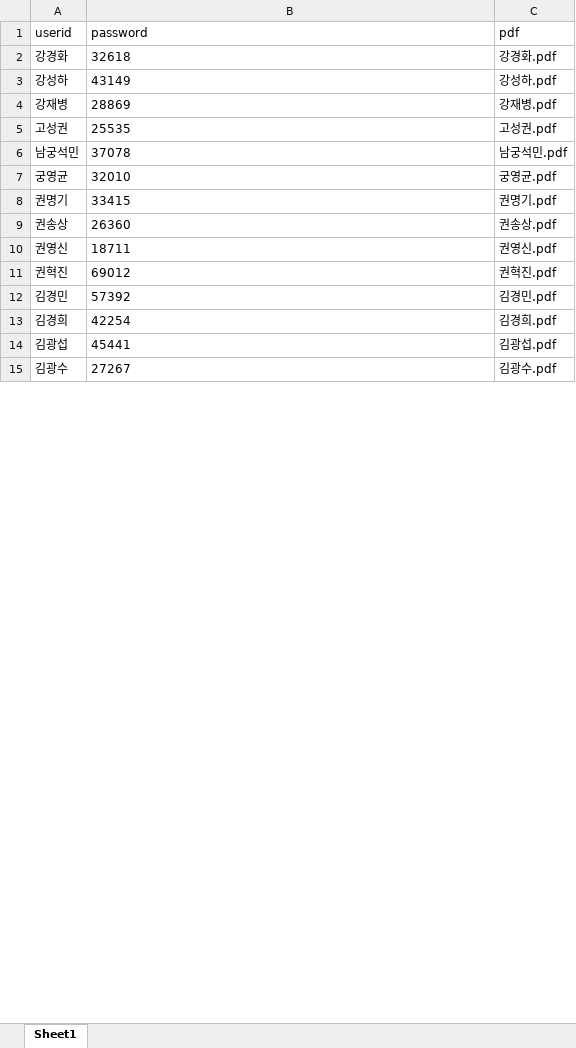
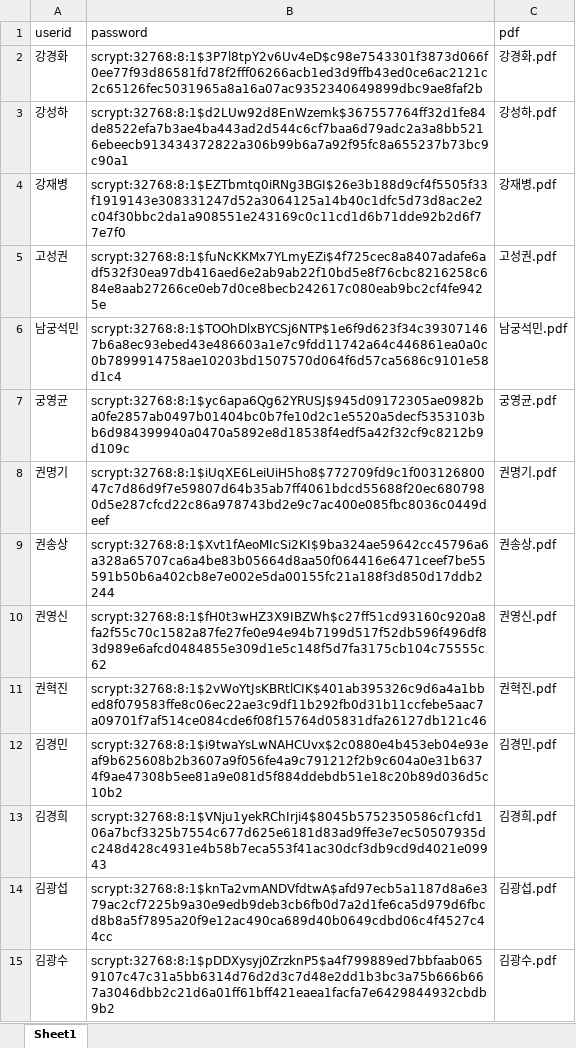
Before and after one commit to smoon0303/pdf-printer, an Excel workbook: users.xlsx, sheet Sheet1, drawn as a sheet; only a part is shown; values as stored, in another font and other column widths than the file's, no borders; the diff covers the shown part only; the diff names each change by its address in the sheet, - before the commit and + after, or states it on an @@ line.

```diff
--- a/users.xlsx (sheet Sheet1)
+++ b/users.xlsx (sheet Sheet1)
-B2 (password): 32618
+B2 (password): scrypt:32768:8:1$3P7l8tpY2v6Uv4eD$c98e7543301f3873d066f0ee77f93d86581fd78f2fff06266acb1ed3d9ffb43ed0ce6ac2121c2c65126fec5031965a8a16a07ac9352340649899dbc9ae8faf2b
-B3 (password): 43149
+B3 (password): scrypt:32768:8:1$d2LUw92d8EnWzemk$367557764ff32d1fe84de8522efa7b3ae4ba443ad2d544c6cf7baa6d79adc2a3a8bb5216ebeecb913434372822a306b99b6a7a92f95fc8a655237b73bc9c90a1
-B4 (password): 28869
+B4 (password): scrypt:32768:8:1$EZTbmtq0iRNg3BGI$26e3b188d9cf4f5505f33f1919143e308331247d52a3064125a14b40c1dfc5d73d8ac2e2c04f30bbc2da1a908551e243169c0c11cd1d6b71dde92b2d6f77e7f0
-B5 (password): 25535
+B5 (password): scrypt:32768:8:1$fuNcKKMx7YLmyEZi$4f725cec8a8407adafe6adf532f30ea97db416aed6e2ab9ab22f10bd5e8f76cbc8216258c684e8aab27266ce0eb7d0ce8becb242617c080eab9bc2cf4fe9425e
-B6 (password): 37078
+B6 (password): scrypt:32768:8:1$TOOhDlxBYCSj6NTP$1e6f9d623f34c393071467b6a8ec93ebed43e486603a1e7c9fdd11742a64c446861ea0a0c0b7899914758ae10203bd1507570d064f6d57ca5686c9101e58d1c4
-B7 (password): 32010
+B7 (password): scrypt:32768:8:1$yc6apa6Qg62YRUSJ$945d09172305ae0982ba0fe2857ab0497b01404bc0b7fe10d2c1e5520a5decf5353103bb6d984399940a0470a5892e8d18538f4edf5a42f32cf9c8212b9d109c
-B8 (password): 33415
+B8 (password): scrypt:32768:8:1$iUqXE6LeiUiH5ho8$772709fd9c1f00312680047c7d86d9f7e59807d64b35ab7ff4061bdcd55688f20ec6807980d5e287cfcd22c86a978743bd2e9c7ac400e085fbc8036c0449deef
-B9 (password): 26360
+B9 (password): scrypt:32768:8:1$Xvt1fAeoMIcSi2KI$9ba324ae59642cc45796a6a328a65707ca6a4be83b05664d8aa50f064416e6471ceef7be55591b50b6a402cb8e7e002e5da00155fc21a188f3d850d17ddb2244
-B10 (password): 18711
+B10 (password): scrypt:32768:8:1$fH0t3wHZ3X9IBZWh$c27ff51cd93160c920a8fa2f55c70c1582a87fe27fe0e94e94b7199d517f52db596f496df83d989e6afcd0484855e309d1e5c148f5d7fa3175cb104c75555c62
-B11 (password): 69012
+B11 (password): scrypt:32768:8:1$2vWoYtJsKBRtlCIK$401ab395326c9d6a4a1bbed8f079583ffe8c06ec22ae3c9df11b292fb0d31b11ccfebe5aac7a09701f7af514ce084cde6f08f15764d05831dfa26127db121c46
-B12 (password): 57392
+B12 (password): scrypt:32768:8:1$i9twaYsLwNAHCUvx$2c0880e4b453eb04e93eaf9b625608b2b3607a9f056fe4a9c791212f2b9c604a0e31b6374f9ae47308b5ee81a9e081d5f884ddebdb51e18c20b89d036d5c10b2
-B13 (password): 42254
+B13 (password): scrypt:32768:8:1$VNju1yekRChIrji4$8045b5752350586cf1cfd106a7bcf3325b7554c677d625e6181d83ad9ffe3e7ec50507935dc248d428c4931e4b58b7eca553f41ac30dcf3db9cd9d4021e09943
-B14 (password): 45441
+B14 (password): scrypt:32768:8:1$knTa2vmANDVfdtwA$afd97ecb5a1187d8a6e379ac2cf7225b9a30e9edb9deb3cb6fb0d7a2d1fe6ca5d979d6fbcd8b8a5f7895a20f9e12ac490ca689d40b0649cdbd06c4f4527c44cc
-B15 (password): 27267
+B15 (password): scrypt:32768:8:1$pDDXysyj0ZrzknP5$a4f799889ed7bbfaab0659107c47c31a5bb6314d76d2d3c7d48e2dd1b3bc3a75b666b667a3046dbb2c21d6a01ff61bff421eaea1facfa7e6429844932cbdb9b2
```
Also changed, not shown: 1 added row and 134 edited cells elsewhere in this sheet, formulas that keep their value, 6 other files.
